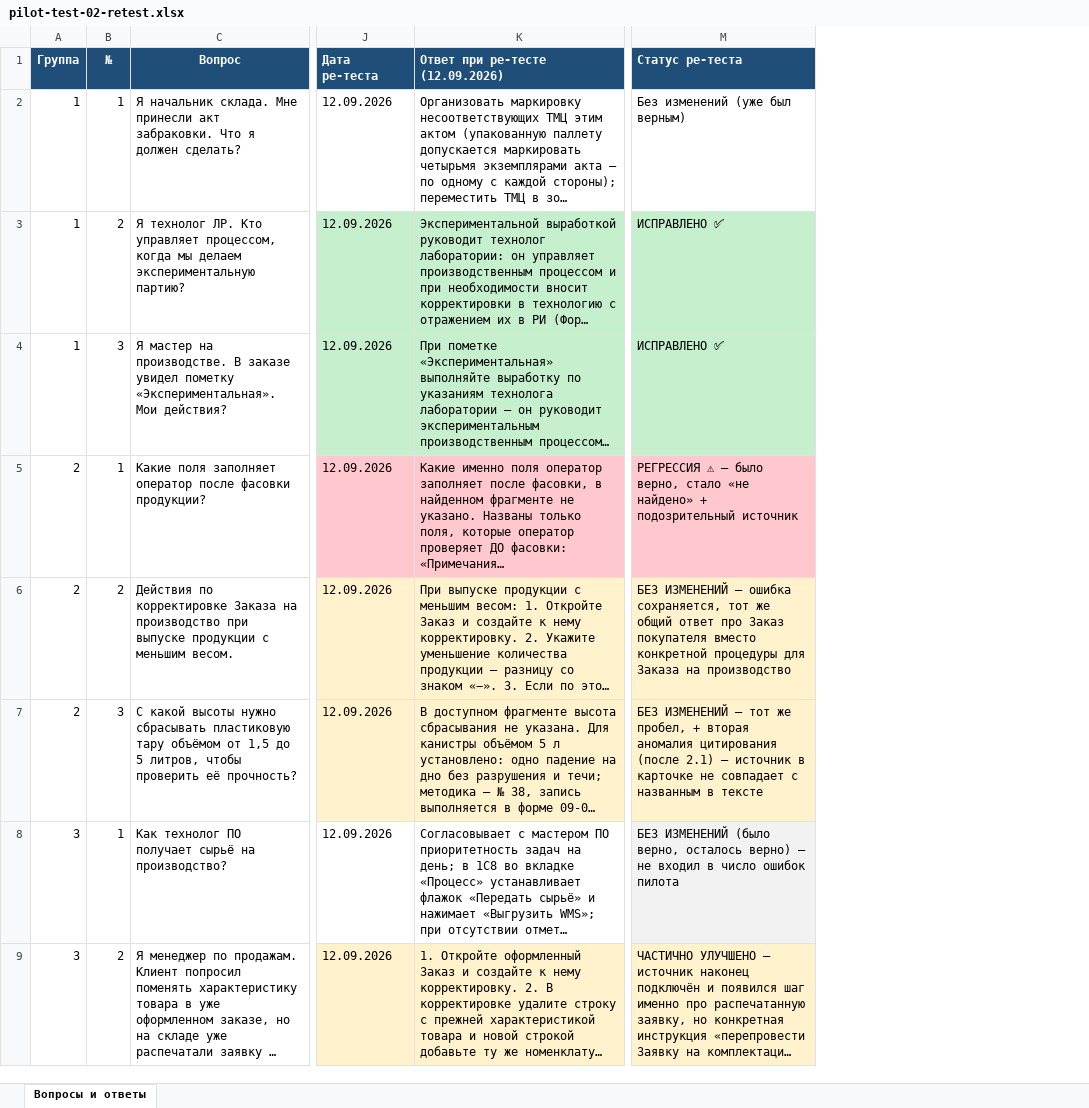
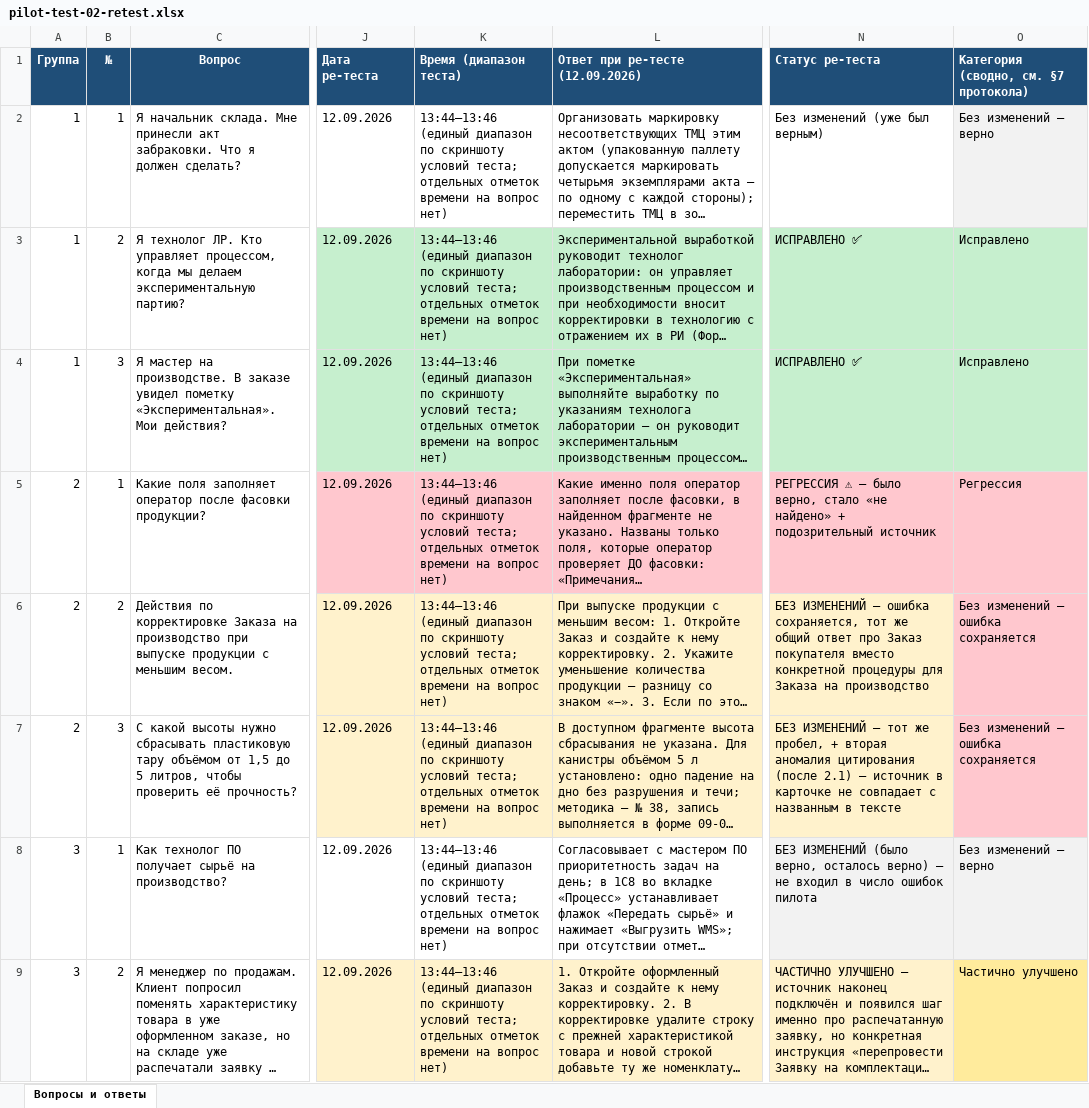
Before and after one commit to vladilslavandrosov-prog/job-RAG, an Excel workbook: docs/accounts/eco/pilot-test-02-retest.xlsx, sheet Вопросы и ответы, drawn as a sheet; only a part is shown, gaps mark what is left out; long unchanged cells end in …; values as stored, in another font and other column widths than the file's, no borders; table styles not drawn; the diff names each change by its address in the sheet, - before the commit and + after, or states it on an @@ line.

```diff
--- a/docs/accounts/eco/pilot-test-02-retest.xlsx (sheet Вопросы и ответы)
+++ b/docs/accounts/eco/pilot-test-02-retest.xlsx (sheet Вопросы и ответы)
+column K (Время (диапазон теста)), rows 2-9: all 13:44–13:46 (единый диапазон по скриншоту условий теста; отдельных отметок времени на вопрос нет)
+column O, rows 1-9: Категория (сводно, см. §7 протокола) | Без изменений — верно | Исправлено | Исправлено | Регрессия | Без изменений — ошибка сохраняется | Без изменений — ошибка сохраняется | Без изменений — верно | Частично улучшено
```
Also changed, not shown: 2 other files.
